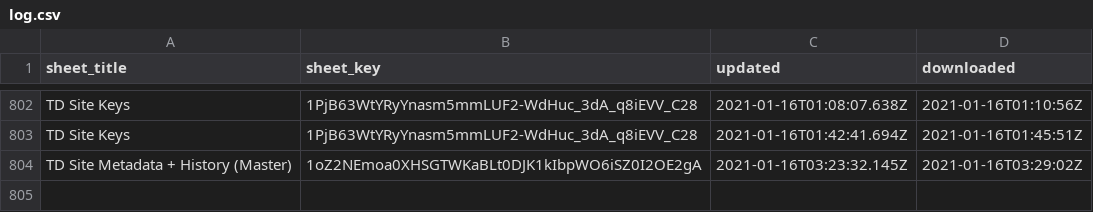
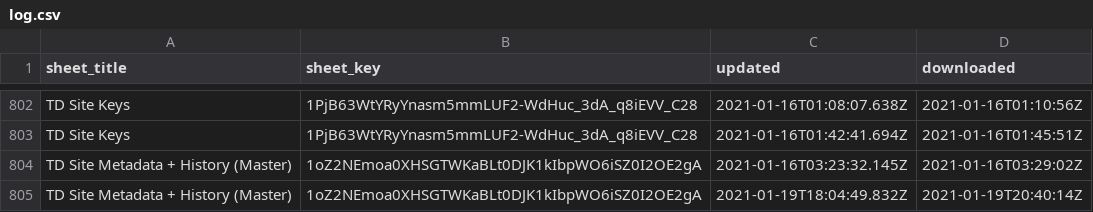
Before and after one commit to giorgichi/td-data-compilation, a CSV file: Input_Data/log.csv, drawn as a sheet; only a part is shown, gaps mark what is left out; the diff names each change by its address in the sheet, - before the commit and + after, or states it on an @@ line.

```diff
--- a/Input_Data/log.csv
+++ b/Input_Data/log.csv
+row 805: TD Site Metadata + History (Master) | 1oZ2NEmoa0XHSGTWKaBLt0DJK1kIbpWO6iSZ0I2OE2gA | 2021-01-19T18:04:49.832Z | 2021-01-19T20:40:14Z
```
Also changed, not shown: 1 other file.
